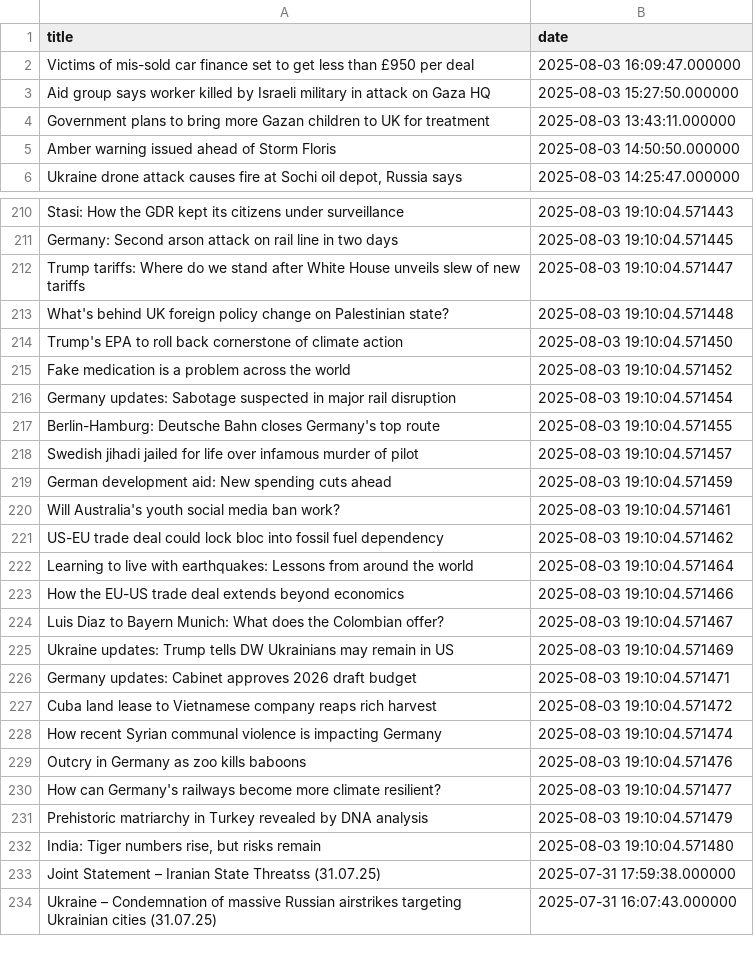
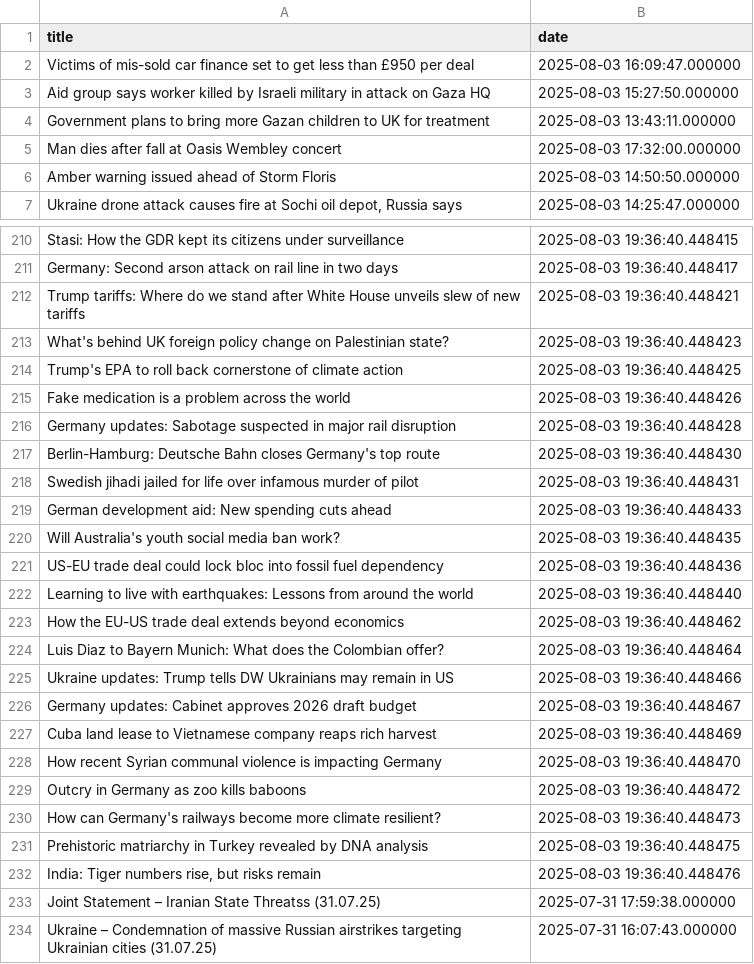
Before and after one commit to jluisvim/event-context, a CSV file: data/daily/2025-08-03.csv, drawn as a sheet; only a part is shown, gaps mark what is left out; the diff covers the shown part only; the diff names each change by its address in the sheet, - before the commit and + after, or states it on an @@ line.

```diff
--- a/data/daily/2025-08-03.csv
+++ b/data/daily/2025-08-03.csv
+row 5: Man dies after fall at Oasis Wembley concert | 2025-08-03 17:32:00.000000
-B210 (date): 2025-08-03 19:10:04.571443
+B210 (date): 2025-08-03 19:36:40.448415
-B211 (date): 2025-08-03 19:10:04.571445
+B211 (date): 2025-08-03 19:36:40.448417
-B212 (date): 2025-08-03 19:10:04.571447
+B212 (date): 2025-08-03 19:36:40.448421
-B213 (date): 2025-08-03 19:10:04.571448
+B213 (date): 2025-08-03 19:36:40.448423
-B214 (date): 2025-08-03 19:10:04.571450
+B214 (date): 2025-08-03 19:36:40.448425
-B215 (date): 2025-08-03 19:10:04.571452
+B215 (date): 2025-08-03 19:36:40.448426
-B216 (date): 2025-08-03 19:10:04.571454
+B216 (date): 2025-08-03 19:36:40.448428
-B217 (date): 2025-08-03 19:10:04.571455
+B217 (date): 2025-08-03 19:36:40.448430
-B218 (date): 2025-08-03 19:10:04.571457
+B218 (date): 2025-08-03 19:36:40.448431
-B219 (date): 2025-08-03 19:10:04.571459
+B219 (date): 2025-08-03 19:36:40.448433
-B220 (date): 2025-08-03 19:10:04.571461
+B220 (date): 2025-08-03 19:36:40.448435
-B221 (date): 2025-08-03 19:10:04.571462
+B221 (date): 2025-08-03 19:36:40.448436
-B222 (date): 2025-08-03 19:10:04.571464
+B222 (date): 2025-08-03 19:36:40.448440
-B223 (date): 2025-08-03 19:10:04.571466
+B223 (date): 2025-08-03 19:36:40.448462
-B224 (date): 2025-08-03 19:10:04.571467
+B224 (date): 2025-08-03 19:36:40.448464
-B225 (date): 2025-08-03 19:10:04.571469
+B225 (date): 2025-08-03 19:36:40.448466
-B226 (date): 2025-08-03 19:10:04.571471
+B226 (date): 2025-08-03 19:36:40.448467
-B227 (date): 2025-08-03 19:10:04.571472
+B227 (date): 2025-08-03 19:36:40.448469
-B228 (date): 2025-08-03 19:10:04.571474
+B228 (date): 2025-08-03 19:36:40.448470
-B229 (date): 2025-08-03 19:10:04.571476
+B229 (date): 2025-08-03 19:36:40.448472
-B230 (date): 2025-08-03 19:10:04.571477
+B230 (date): 2025-08-03 19:36:40.448473
-B231 (date): 2025-08-03 19:10:04.571479
+B231 (date): 2025-08-03 19:36:40.448475
-B232 (date): 2025-08-03 19:10:04.571480
+B232 (date): 2025-08-03 19:36:40.448476
```
Also changed, not shown: 5 added rows, 6 removed rows and 44 edited cells elsewhere in this file, results/daily/2025-08-03/news_with_topics.csv, 5 other files.
